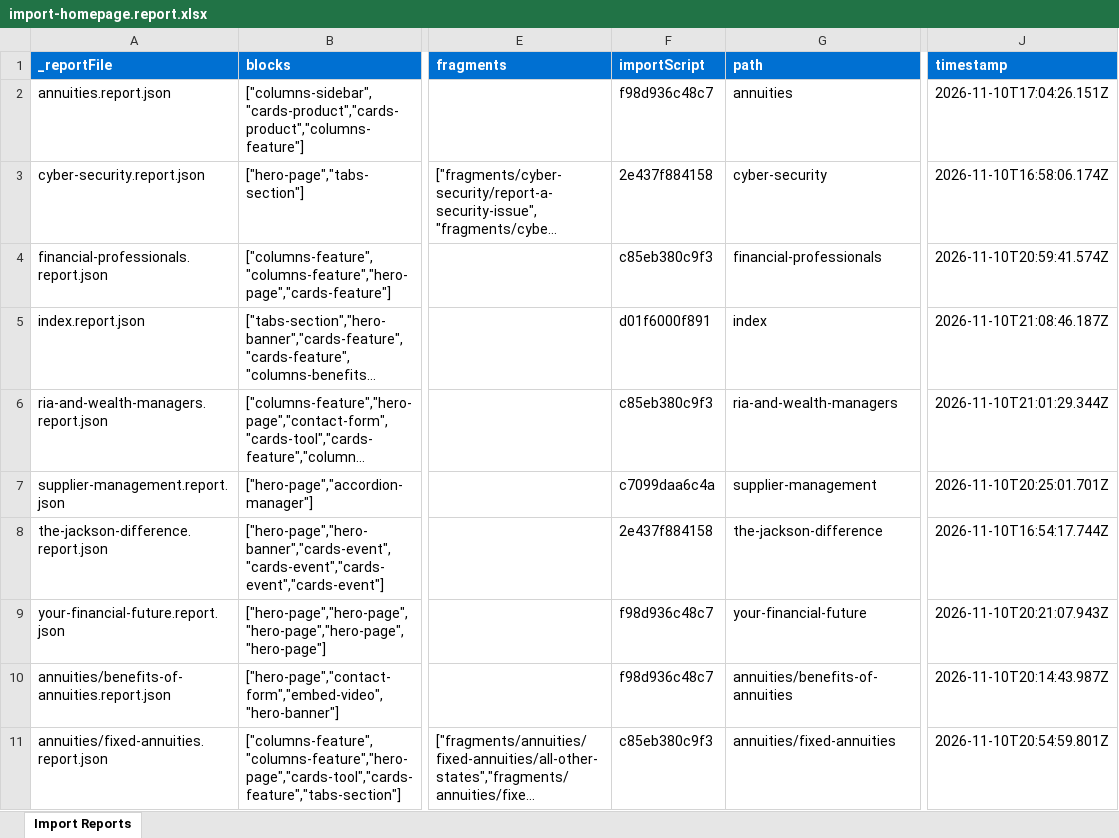
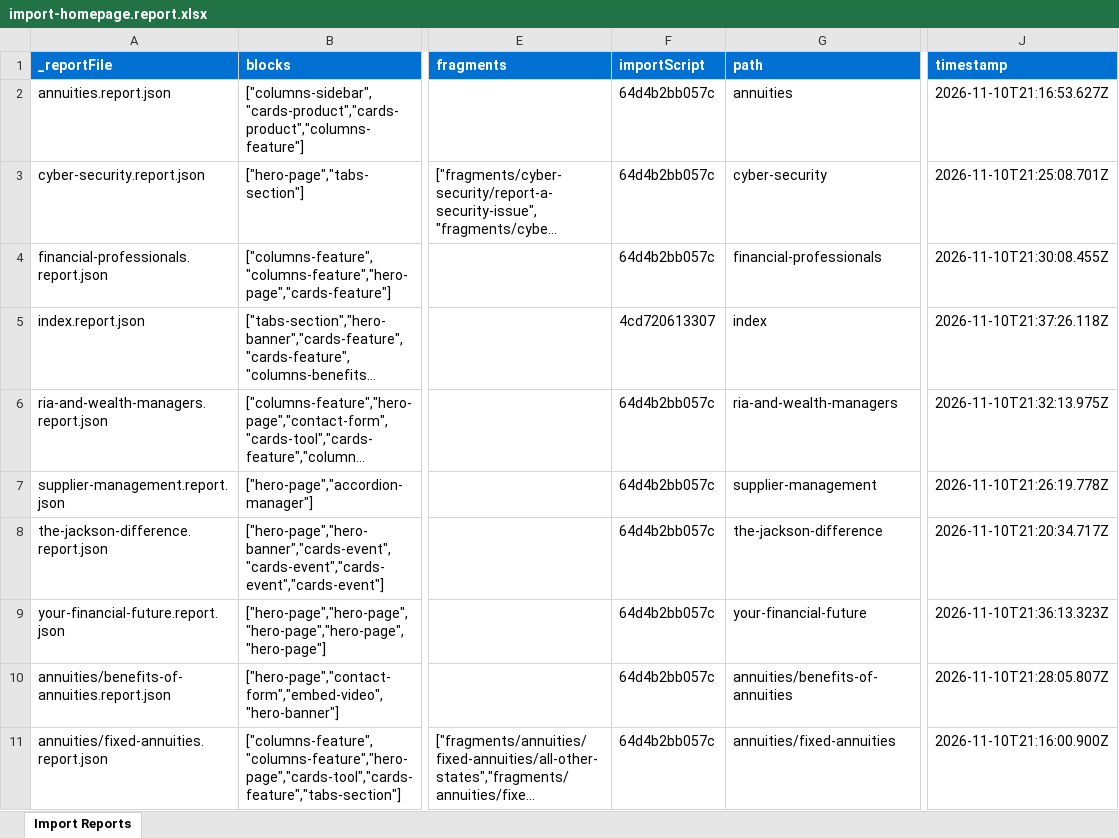
Before and after one commit to sri-adbe/jacksoneds, an Excel workbook: tools/importer/reports/import-homepage.report.xlsx, sheet Import Reports, drawn as a sheet; only a part is shown, gaps mark what is left out; long unchanged cells end in …; values as stored, in another font and other column widths than the file's, no borders; the diff covers the shown part only; the diff names each change by its address in the sheet, - before the commit and + after, or states it on an @@ line.

```diff
--- a/tools/importer/reports/import-homepage.report.xlsx (sheet Import Reports)
+++ b/tools/importer/reports/import-homepage.report.xlsx (sheet Import Reports)
-F2 (importScript): f98d936c48c7
+F2 (importScript): 64d4b2bb057c
-J2 (timestamp): 2026-11-10T17:04:26.151Z
+J2 (timestamp): 2026-11-10T21:16:53.627Z
-F3 (importScript): 2e437f884158
+F3 (importScript): 64d4b2bb057c
-J3 (timestamp): 2026-11-10T16:58:06.174Z
+J3 (timestamp): 2026-11-10T21:25:08.701Z
-F4 (importScript): c85eb380c9f3
+F4 (importScript): 64d4b2bb057c
-J4 (timestamp): 2026-11-10T20:59:41.574Z
+J4 (timestamp): 2026-11-10T21:30:08.455Z
-F5 (importScript): d01f6000f891
+F5 (importScript): 4cd720613307
-J5 (timestamp): 2026-11-10T21:08:46.187Z
+J5 (timestamp): 2026-11-10T21:37:26.118Z
-F6 (importScript): c85eb380c9f3
+F6 (importScript): 64d4b2bb057c
-J6 (timestamp): 2026-11-10T21:01:29.344Z
+J6 (timestamp): 2026-11-10T21:32:13.975Z
-F7 (importScript): c7099daa6c4a
+F7 (importScript): 64d4b2bb057c
-J7 (timestamp): 2026-11-10T20:25:01.701Z
+J7 (timestamp): 2026-11-10T21:26:19.778Z
-F8 (importScript): 2e437f884158
+F8 (importScript): 64d4b2bb057c
-J8 (timestamp): 2026-11-10T16:54:17.744Z
+J8 (timestamp): 2026-11-10T21:20:34.717Z
-F9:F10 (importScript): f98d936c48c7
+F9:F10 (importScript): 64d4b2bb057c
-J9 (timestamp): 2026-11-10T20:21:07.943Z
+J9 (timestamp): 2026-11-10T21:36:13.323Z
-J10 (timestamp): 2026-11-10T20:14:43.987Z
+J10 (timestamp): 2026-11-10T21:28:05.807Z
-F11 (importScript): c85eb380c9f3
+F11 (importScript): 64d4b2bb057c
-J11 (timestamp): 2026-11-10T20:54:59.801Z
+J11 (timestamp): 2026-11-10T21:16:00.900Z
```
Also changed, not shown: 65 edited cells elsewhere in this sheet, tools/importer/reports/import-content-page.report.xlsx, 11 other files.
